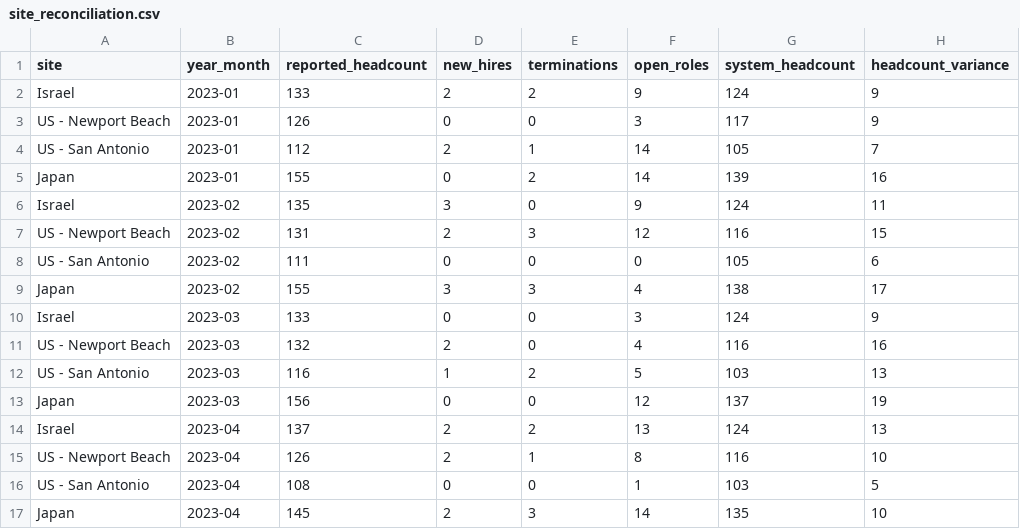
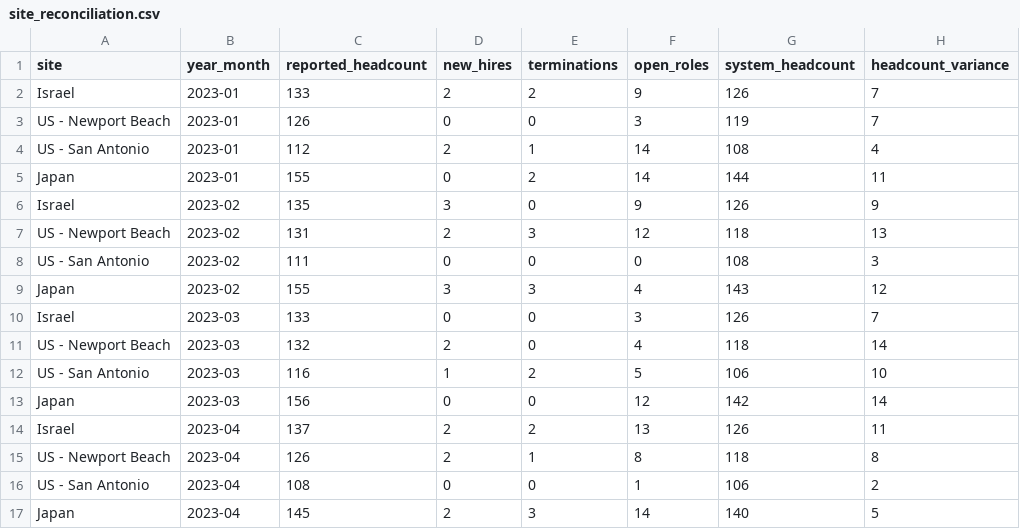
Before and after one commit to EliSerebrenikov/hr-payroll-dashboard, a CSV file: site_reconciliation.csv, drawn as a sheet; only a part is shown; the diff covers the shown part only.

Commit message:
Add files via upload

```diff
--- a/site_reconciliation.csv
+++ b/site_reconciliation.csv
@@ -1,17 +1,17 @@
 site,year_month,reported_headcount,new_hires,terminations,open_roles,system_headcount,headcount_variance
-Israel,2023-01,133,2,2,9,124,9
-US - Newport Beach,2023-01,126,0,0,3,117,9
-US - San Antonio,2023-01,112,2,1,14,105,7
-Japan,2023-01,155,0,2,14,139,16
-Israel,2023-02,135,3,0,9,124,11
-US - Newport Beach,2023-02,131,2,3,12,116,15
-US - San Antonio,2023-02,111,0,0,0,105,6
-Japan,2023-02,155,3,3,4,138,17
-Israel,2023-03,133,0,0,3,124,9
-US - Newport Beach,2023-03,132,2,0,4,116,16
-US - San Antonio,2023-03,116,1,2,5,103,13
-Japan,2023-03,156,0,0,12,137,19
-Israel,2023-04,137,2,2,13,124,13
-US - Newport Beach,2023-04,126,2,1,8,116,10
-US - San Antonio,2023-04,108,0,0,1,103,5
-Japan,2023-04,145,2,3,14,135,10
+Israel,2023-01,133,2,2,9,126,7
+US - Newport Beach,2023-01,126,0,0,3,119,7
+US - San Antonio,2023-01,112,2,1,14,108,4
+Japan,2023-01,155,0,2,14,144,11
+Israel,2023-02,135,3,0,9,126,9
+US - Newport Beach,2023-02,131,2,3,12,118,13
+US - San Antonio,2023-02,111,0,0,0,108,3
+Japan,2023-02,155,3,3,4,143,12
+Israel,2023-03,133,0,0,3,126,7
+US - Newport Beach,2023-03,132,2,0,4,118,14
+US - San Antonio,2023-03,116,1,2,5,106,10
+Japan,2023-03,156,0,0,12,142,14
+Israel,2023-04,137,2,2,13,126,11
+US - Newport Beach,2023-04,126,2,1,8,118,8
+US - San Antonio,2023-04,108,0,0,1,106,2
+Japan,2023-04,145,2,3,14,140,5
```
Also changed, not shown: 160 edited cells elsewhere in this file.
